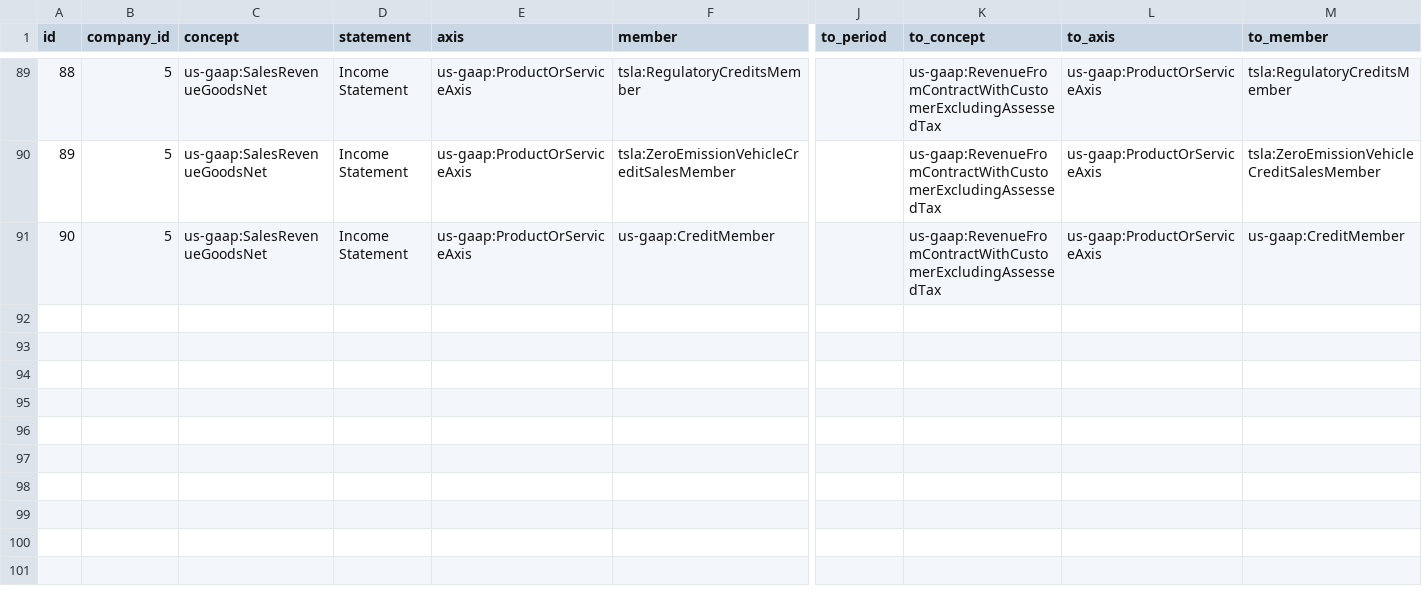
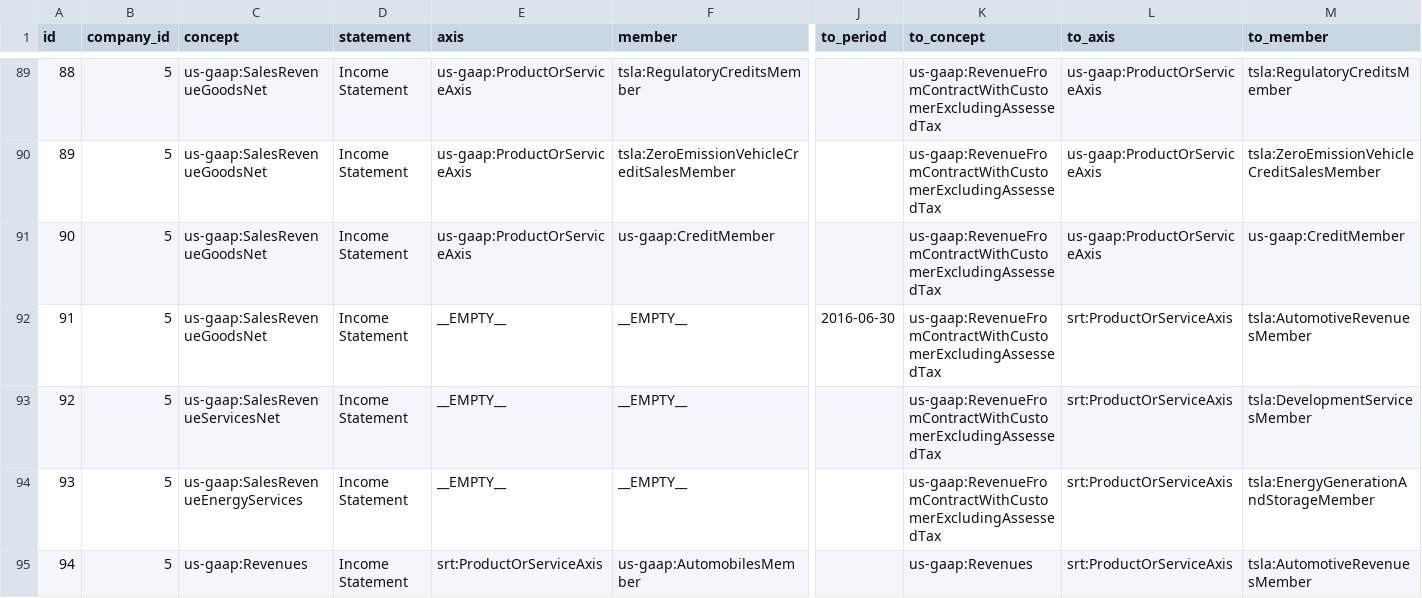
Before and after one commit to Velikolay/stonks-ai, a CSV file: migrations/data/financial-facts-overrides.csv, drawn as a sheet; only a part is shown, gaps mark what is left out; rows hold the shown columns only; the diff names each change by its address in the sheet, - before the commit and + after, or states it on an @@ line.

```diff
--- a/migrations/data/financial-facts-overrides.csv
+++ b/migrations/data/financial-facts-overrides.csv
+row 92: 91 | 5 | us-gaap:SalesRevenueGoodsNet | Income Statement | __EMPTY__ | __EMPTY__ | 2016-06-30 | us-gaap:RevenueFromContractWithCustomerExcludingAssessedTax | srt:ProductOrServiceAxis | tsla:AutomotiveRevenuesMember
+row 93: 92 | 5 | us-gaap:SalesRevenueServicesNet | Income Statement | __EMPTY__ | __EMPTY__ |  | us-gaap:RevenueFromContractWithCustomerExcludingAssessedTax | srt:ProductOrServiceAxis | tsla:DevelopmentServicesMember
+row 94: 93 | 5 | us-gaap:SalesRevenueEnergyServices | Income Statement | __EMPTY__ | __EMPTY__ |  | us-gaap:RevenueFromContractWithCustomerExcludingAssessedTax | srt:ProductOrServiceAxis | tsla:EnergyGenerationAndStorageMember
+row 95: 94 | 5 | us-gaap:Revenues | Income Statement | srt:ProductOrServiceAxis | us-gaap:AutomobilesMember |  | us-gaap:Revenues | srt:ProductOrServiceAxis | tsla:AutomotiveRevenuesMember
```
Also changed, not shown: migrations/data/dimension-breakdown-overrides.csv, migrations/data/financial-rewrites.csv, 7 other files.
